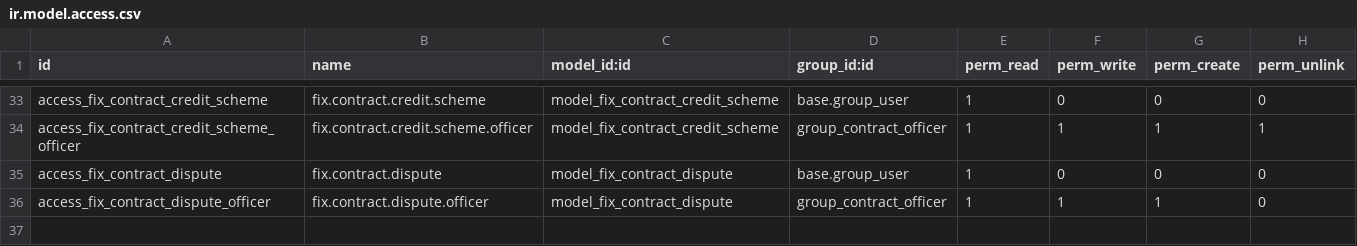
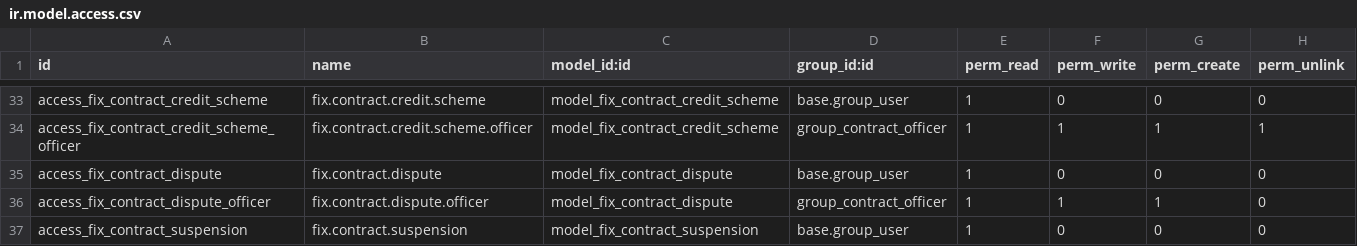
Before and after one commit to maz279/1000fix_new_erp_system, a CSV file: 1000_fix_codebase/addons/domain/c_commercial/cd_contract_core/security/ir.model.access.csv, drawn as a sheet; only a part is shown, gaps mark what is left out; the diff names each change by its address in the sheet, - before the commit and + after, or states it on an @@ line.

```diff
--- a/1000_fix_codebase/addons/domain/c_commercial/cd_contract_core/security/ir.model.access.csv
+++ b/1000_fix_codebase/addons/domain/c_commercial/cd_contract_core/security/ir.model.access.csv
+row 37: access_fix_contract_suspension | fix.contract.suspension | model_fix_contract_suspension | base.group_user | 1 | 0 | 0 | 0
```
Also changed, not shown: 1000_fix_codebase/addons/domain/c_commercial/cd_quotation/security/ir.model.access.csv, 40 other files.
